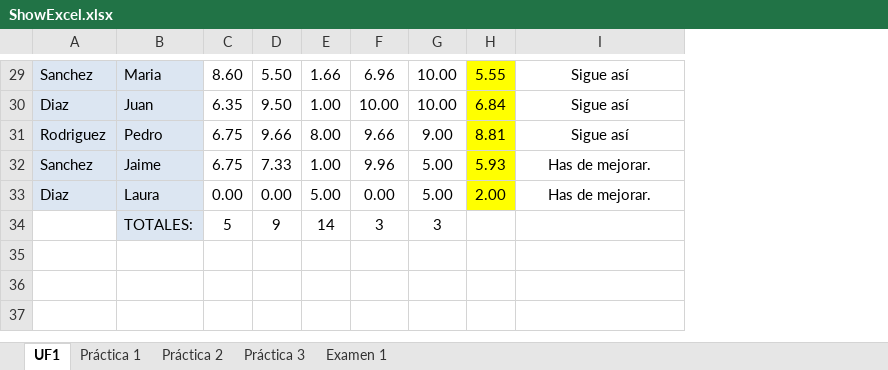
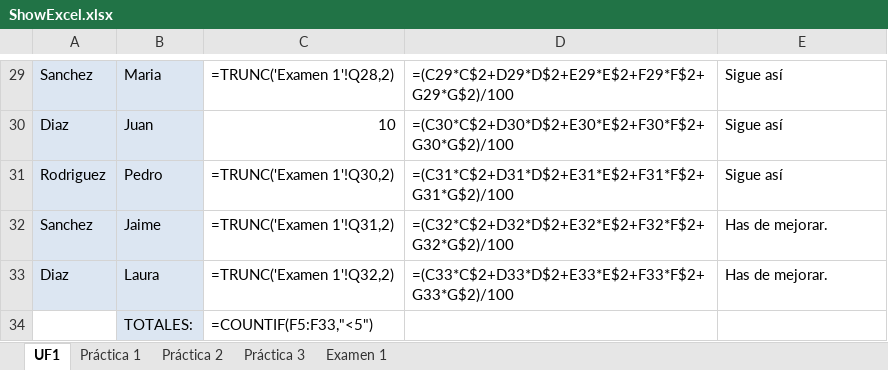
Before and after one commit to razz97/ExcelTucom, an Excel workbook: resources/ShowExcel.xlsx, sheet UF1, drawn as a sheet; only a part is shown, gaps mark what is left out; values as stored, in another font and other column widths than the file's, no borders; formulas without a stored value are shown as written; conditional formats not drawn; removed rows and columns are numbered as before the commit, all else as after; the diff covers the shown part only; the diff names each change by its address in the sheet, - before the commit and + after, or states it on an @@ line.

Commit message:
delete column, docs

```diff
--- a/resources/ShowExcel.xlsx (sheet UF1)
+++ b/resources/ShowExcel.xlsx (sheet UF1)
-column C, rows 29-34: 8.60 | 6.35 | 6.75 | 6.75 | 0.00 | 5
-column D, rows 29-34: 5.50 | 9.50 | 9.66 | 7.33 | 0.00 | 9
-column E, rows 29-34: 1.66 | 1.00 | 8.00 | 1.00 | 5.00 | 14
-column F, rows 29-34: 6.96 | 10.00 | 9.66 | 9.96 | 0.00 | 3
-column G, rows 29-34: 10.00 | 10.00 | 9.00 | 5.00 | 5.00 | 3
-column H, rows 29-33: 5.55 | 6.84 | 8.81 | 5.93 | 2.00
+column C, rows 29-34: =TRUNC('Examen 1'!Q28,2) | 10 | =TRUNC('Examen 1'!Q30,2) | =TRUNC('Examen 1'!Q31,2) | =TRUNC('Examen 1'!Q32,2) | =COUNTIF(F5:F33,"<5")
+column D, rows 29-33: =(C29*C$2+D29*D$2+E29*E$2+F29*F$2+G29*G$2)/100 | =(C30*C$2+D30*D$2+E30*E$2+F30*F$2+G30*G$2)/100 | =(C31*C$2+D31*D$2+E31*E$2+F31*F$2+G31*G$2)/100 | =(C32*C$2+D32*D$2+E32*E$2+F32*F$2+G32*G$2)/100 | =(C33*C$2+D33*D$2+E33*E$2+F33*F$2+G33*G$2)/100
-E29:E33 alignment: center
+E29:E33 alignment: left
```
Also changed, not shown: cell formats elsewhere in this sheet, sheet Práctica 1, 8 other files.
